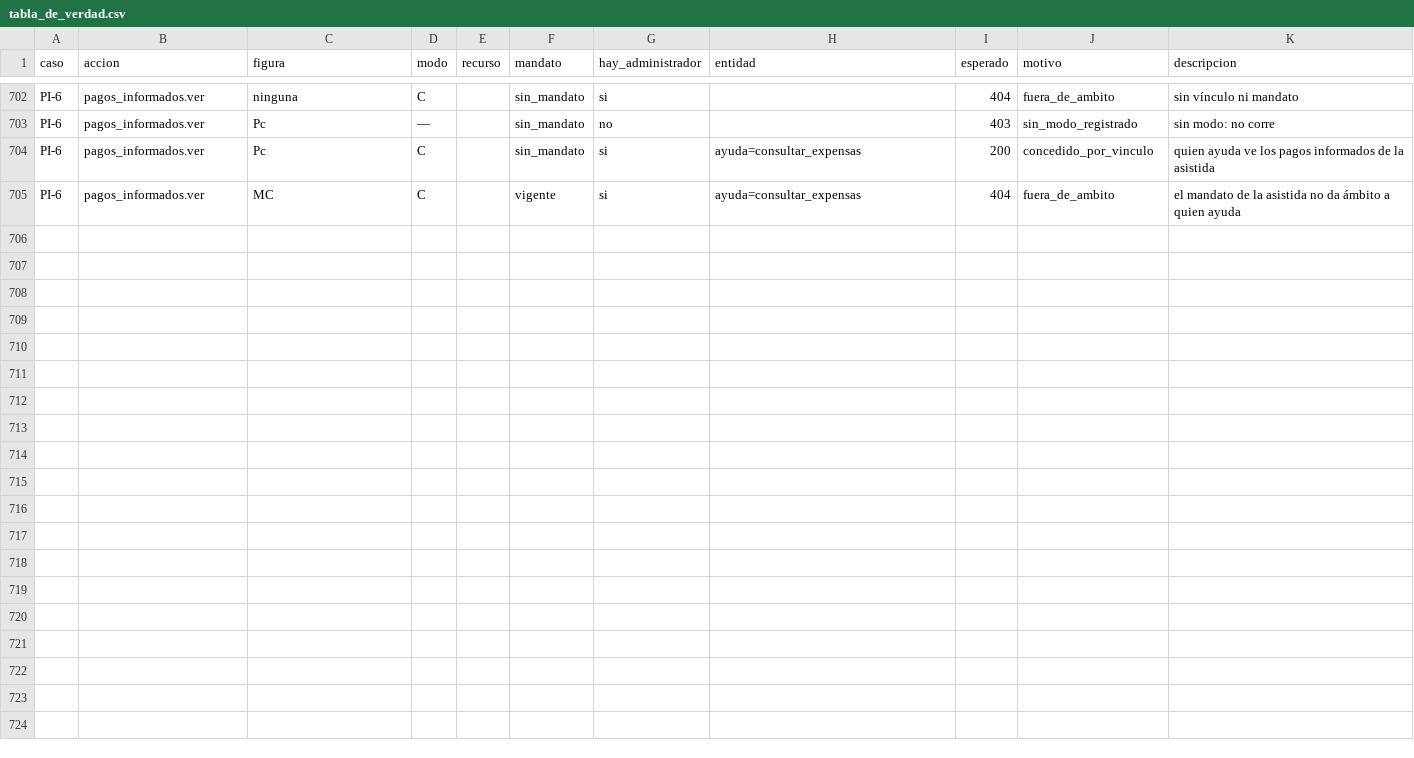
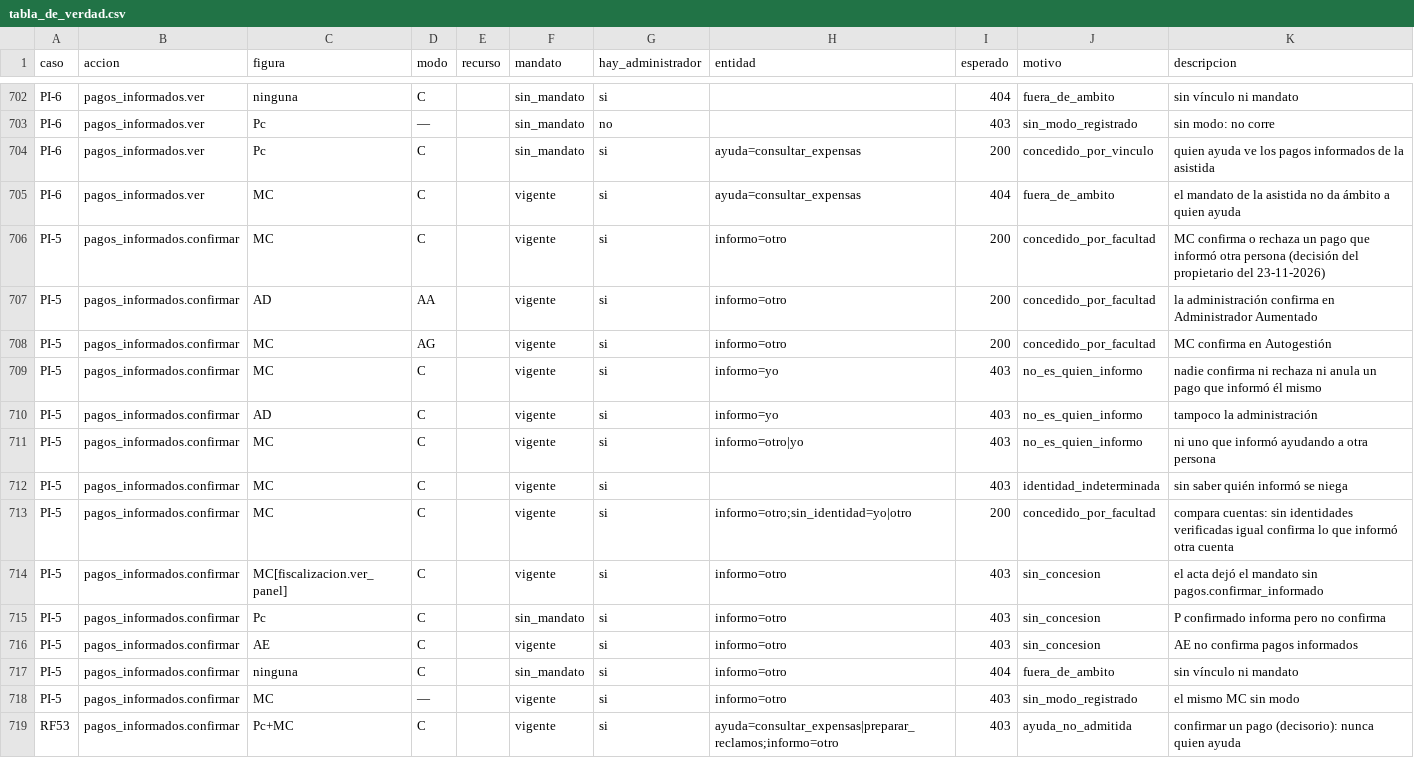
Before and after one commit to Githolan/cem-aplicacion, a CSV file: contratos/cem_contracts/politicas_datos/tabla_de_verdad.csv, drawn as a sheet; only a part is shown, gaps mark what is left out.

```diff
--- a/contratos/cem_contracts/politicas_datos/tabla_de_verdad.csv
+++ b/contratos/cem_contracts/politicas_datos/tabla_de_verdad.csv
@@ -705 +705,15 @@ PI-6,pagos_informados.ver,Pc,C,,sin_mandato,si,ayuda=consultar_expensas,200,conc
 PI-6,pagos_informados.ver,MC,C,,vigente,si,ayuda=consultar_expensas,404,fuera_de_ambito,el mandato de la asistida no da ámbito a quien ayuda
+PI-5,pagos_informados.confirmar,MC,C,,vigente,si,informo=otro,200,concedido_por_facultad,MC confirma o rechaza un pago que informó otra persona (decisión del propietario del 23-11-2026)
+PI-5,pagos_informados.confirmar,AD,AA,,vigente,si,informo=otro,200,concedido_por_facultad,la administración confirma en Administrador Aumentado
+PI-5,pagos_informados.confirmar,MC,AG,,vigente,si,informo=otro,200,concedido_por_facultad,MC confirma en Autogestión
+PI-5,pagos_informados.confirmar,MC,C,,vigente,si,informo=yo,403,no_es_quien_informo,nadie confirma ni rechaza ni anula un pago que informó él mismo
+PI-5,pagos_informados.confirmar,AD,C,,vigente,si,informo=yo,403,no_es_quien_informo,tampoco la administración
+PI-5,pagos_informados.confirmar,MC,C,,vigente,si,informo=otro|yo,403,no_es_quien_informo,ni uno que informó ayudando a otra persona
+PI-5,pagos_informados.confirmar,MC,C,,vigente,si,,403,identidad_indeterminada,sin saber quién informó se niega
+PI-5,pagos_informados.confirmar,MC,C,,vigente,si,informo=otro;sin_identidad=yo|otro,200,concedido_por_facultad,compara cuentas: sin identidades verificadas igual confirma lo que informó otra cuenta
+PI-5,pagos_informados.confirmar,MC[fiscalizacion.ver_panel],C,,vigente,si,informo=otro,403,sin_concesion,el acta dejó el mandato sin pagos.confirmar_informado
+PI-5,pagos_informados.confirmar,Pc,C,,sin_mandato,si,informo=otro,403,sin_concesion,P confirmado informa pero no confirma
+PI-5,pagos_informados.confirmar,AE,C,,vigente,si,informo=otro,403,sin_concesion,AE no confirma pagos informados
+PI-5,pagos_informados.confirmar,ninguna,C,,sin_mandato,si,informo=otro,404,fuera_de_ambito,sin vínculo ni mandato
+PI-5,pagos_informados.confirmar,MC,—,,vigente,si,informo=otro,403,sin_modo_registrado,el mismo MC sin modo
+RF53,pagos_informados.confirmar,Pc+MC,C,,vigente,si,ayuda=consultar_expensas|preparar_reclamos;informo=otro,403,ayuda_no_admitida,confirmar un pago (decisorio): nunca quien ayuda
```
Also changed, not shown: 24 other files.
